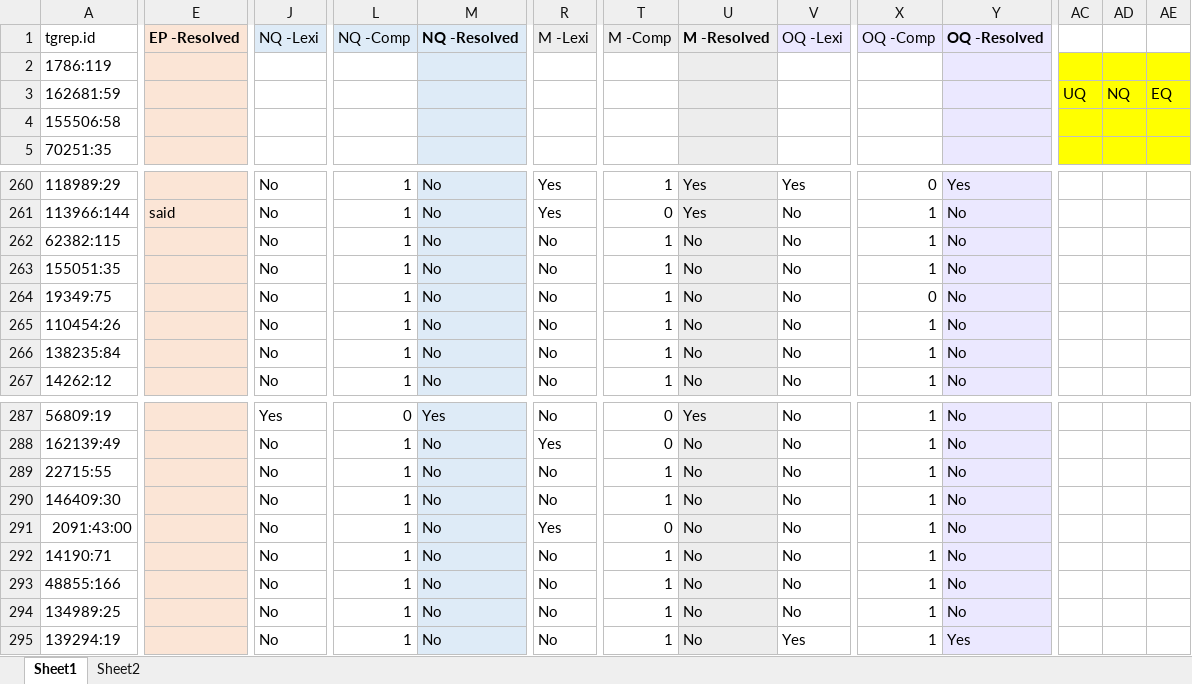
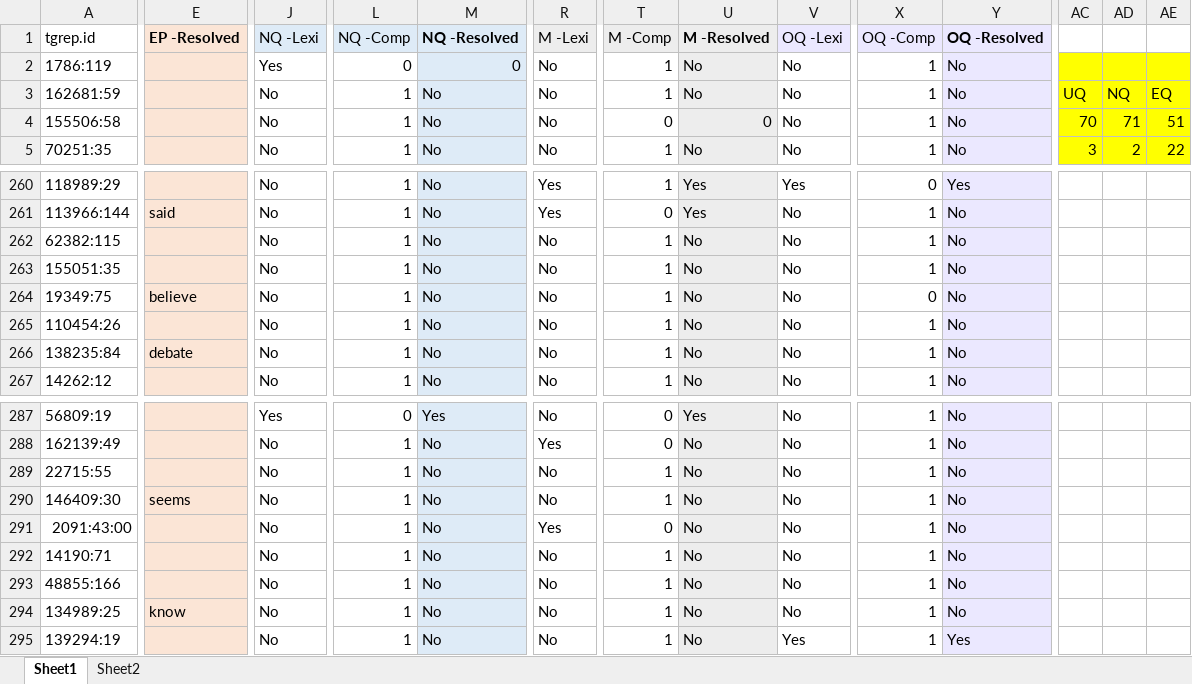
Before and after one commit to thegricean/corpus_implicatures, an Excel workbook: or/discourse_function_annotation/annotation_ll/data/or_embeddings_comparison_resolved.xlsx, sheet Sheet1, drawn as a sheet; only a part is shown, gaps mark what is left out; values as stored, in another font and other column widths than the file's, no borders; the diff covers the shown part only; the diff names each change by its address in the sheet, - before the commit and + after, or states it on an @@ line.

```diff
--- a/or/discourse_function_annotation/annotation_ll/data/or_embeddings_comparison_resolved.xlsx (sheet Sheet1)
+++ b/or/discourse_function_annotation/annotation_ll/data/or_embeddings_comparison_resolved.xlsx (sheet Sheet1)
-J2 (NQ -Lexi): (empty)
+J2 (NQ -Lexi): Yes
-L2 (NQ -Comp): (empty)
+L2 (NQ -Comp): 0
-M2 (NQ -Resolved): (empty)
+M2 (NQ -Resolved): 0
-R2:R5 (M -Lexi): (empty)
+R2:R5 (M -Lexi): No
-T2:T3 (M -Comp): (empty)
+T2:T3 (M -Comp): 1
-U2:U3 (M -Resolved): (empty)
+U2:U3 (M -Resolved): No
-V2:V5 (OQ -Lexi): (empty)
+V2:V5 (OQ -Lexi): No
-X2:X5 (OQ -Comp): (empty)
+X2:X5 (OQ -Comp): 1
-Y2:Y5 (OQ -Resolved): (empty)
+Y2:Y5 (OQ -Resolved): No
-J3:J5 (NQ -Lexi): (empty)
+J3:J5 (NQ -Lexi): No
-L3:L5 (NQ -Comp): (empty)
+L3:L5 (NQ -Comp): 1
-M3:M5 (NQ -Resolved): (empty)
+M3:M5 (NQ -Resolved): No
-T4 (M -Comp): (empty)
+T4 (M -Comp): 0
-U4 (M -Resolved): (empty)
+U4 (M -Resolved): 0
-AC4: (empty)
+AC4: 70
-AD4: (empty)
+AD4: 71
-AE4: (empty)
+AE4: 51
-T5 (M -Comp): (empty)
+T5 (M -Comp): 1
-U5 (M -Resolved): (empty)
+U5 (M -Resolved): No
-AC5: (empty)
+AC5: 3
-AD5: (empty)
+AD5: 2
-AE5: (empty)
+AE5: 22
-E264 (EP -Resolved): (empty)
+E264 (EP -Resolved): believe
-E266 (EP -Resolved): (empty)
+E266 (EP -Resolved): debate
-E290 (EP -Resolved): (empty)
+E290 (EP -Resolved): seems
-E294 (EP -Resolved): (empty)
+E294 (EP -Resolved): know
```
Also changed, not shown: 647 edited cells and cell formats elsewhere in this sheet, sheet Sheet2, 26 other files.
